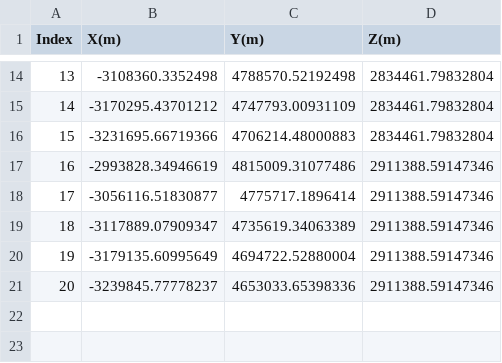
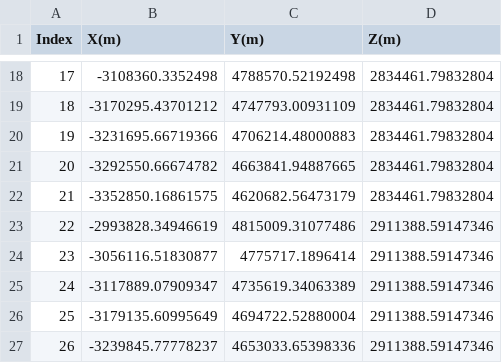
Before and after one commit to byron936/tonic_thesis_byron, a CSV file: thesis_code/cell_center_positions_3d.csv, drawn as a sheet; only a part is shown, gaps mark what is left out; the diff covers the shown part only; the diff names each change by its address in the sheet, - before the commit and + after, or states it on an @@ line.

```diff
--- a/thesis_code/cell_center_positions_3d.csv
+++ b/thesis_code/cell_center_positions_3d.csv
@@ column A (Index) renumbered between rows 9 and 27 @@
+row 21: 20 | -3292550.66674782 | 4663841.94887665 | 2834461.79832804
+row 22: 21 | -3352850.16861575 | 4620682.56473179 | 2834461.79832804
```
Also changed, not shown: 18 added rows elsewhere in this file, 12 other files.
